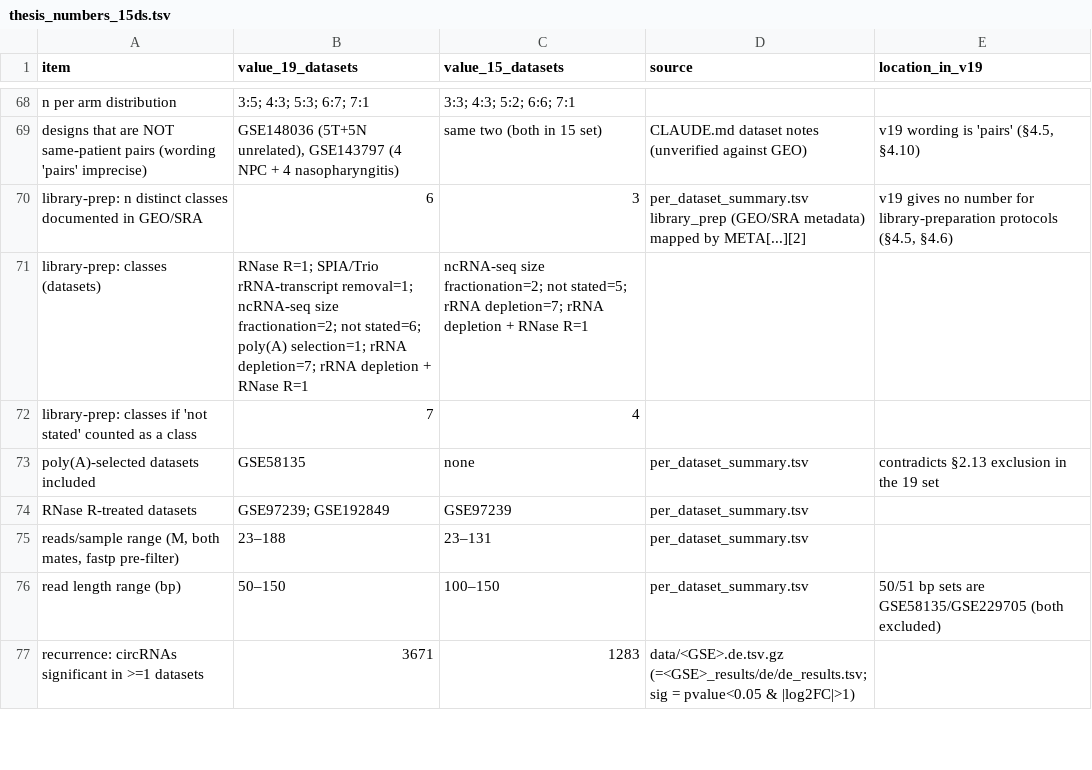
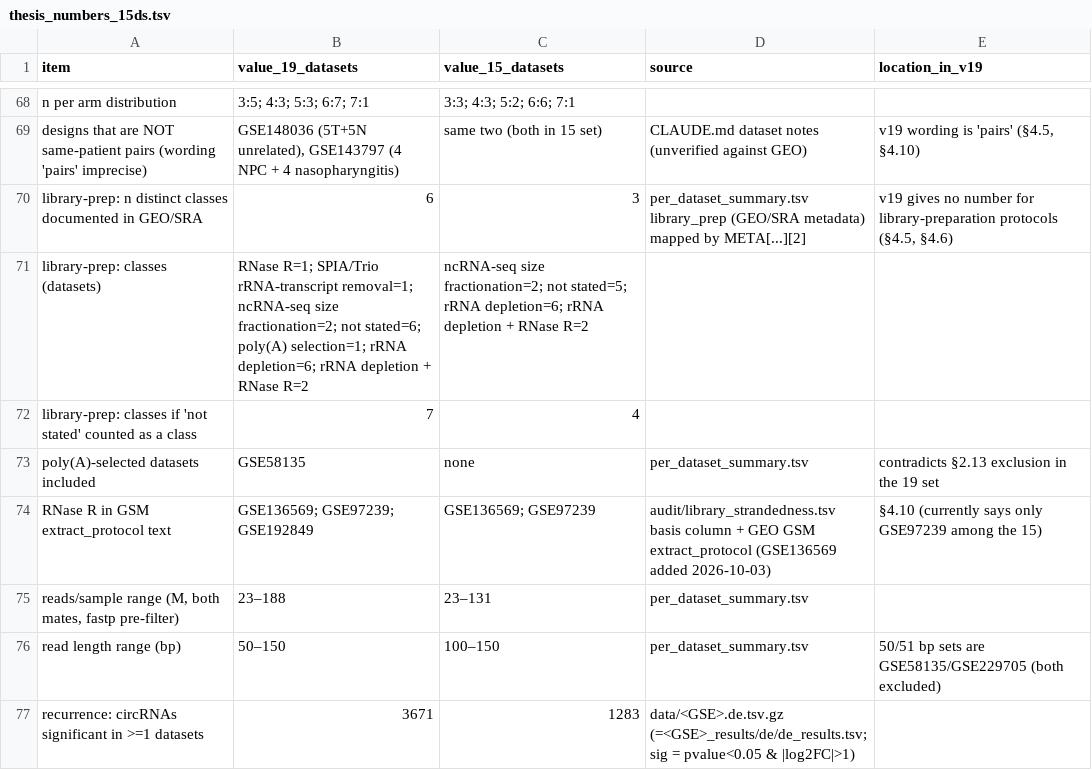
Before and after one commit to choukaihsuan/circRNA_agent, a TSV file: audit/thesis_numbers_15ds.tsv, drawn as a sheet; only a part is shown, gaps mark what is left out.

```diff
--- a/audit/thesis_numbers_15ds.tsv
+++ b/audit/thesis_numbers_15ds.tsv
@@ -70,6 +70,6 @@ designs that are NOT same-patient pairs (wording 'pairs' imprecise)	GSE148036 (5
 library-prep: n distinct classes documented in GEO/SRA	6	3	per_dataset_summary.tsv library_prep (GEO/SRA metadata) mapped by META[...][2]	v19 gives no number for library-preparation protocols (§4.5, §4.6)
-library-prep: classes (datasets)	RNase R=1; SPIA/Trio rRNA-transcript removal=1; ncRNA-seq size fractionation=2; not stated=6; poly(A) selection=1; rRNA depletion=7; rRNA depletion + RNase R=1	ncRNA-seq size fractionation=2; not stated=5; rRNA depletion=7; rRNA depletion + RNase R=1		
+library-prep: classes (datasets)	RNase R=1; SPIA/Trio rRNA-transcript removal=1; ncRNA-seq size fractionation=2; not stated=6; poly(A) selection=1; rRNA depletion=6; rRNA depletion + RNase R=2	ncRNA-seq size fractionation=2; not stated=5; rRNA depletion=6; rRNA depletion + RNase R=2		
 library-prep: classes if 'not stated' counted as a class	7	4		
 poly(A)-selected datasets included	GSE58135	none	per_dataset_summary.tsv	contradicts §2.13 exclusion in the 19 set
-RNase R-treated datasets	GSE97239; GSE192849	GSE97239	per_dataset_summary.tsv	
+RNase R in GSM extract_protocol text	GSE136569; GSE97239; GSE192849	GSE136569; GSE97239	audit/library_strandedness.tsv basis column + GEO GSM extract_protocol (GSE136569 added 2026-10-03)	§4.10 (currently says only GSE97239 among the 15)
 reads/sample range (M, both mates, fastp pre-filter)	23–188	23–131	per_dataset_summary.tsv	
```
Also changed, not shown: audit/thesis_dataset_table_19ds.tsv, 14 other files.
